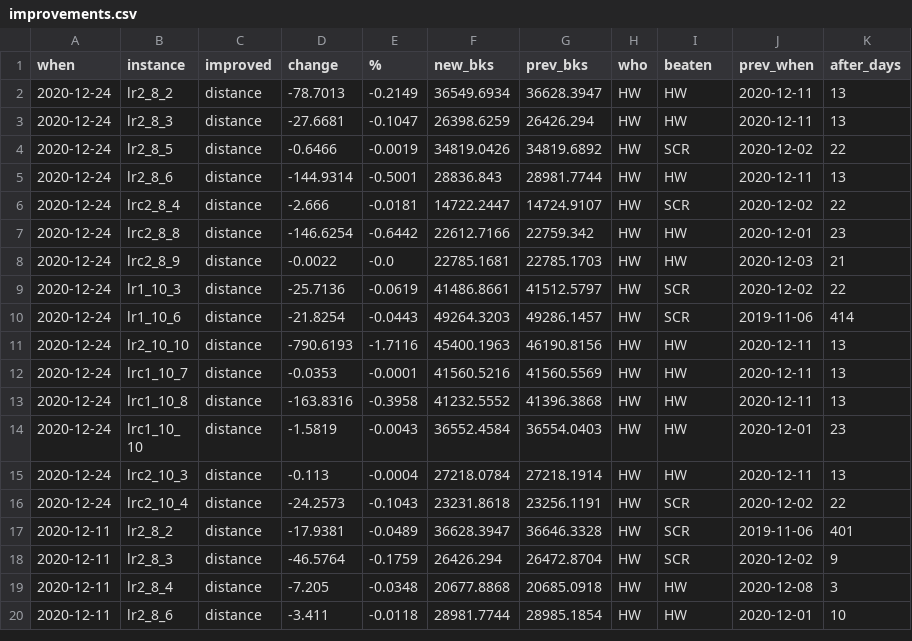
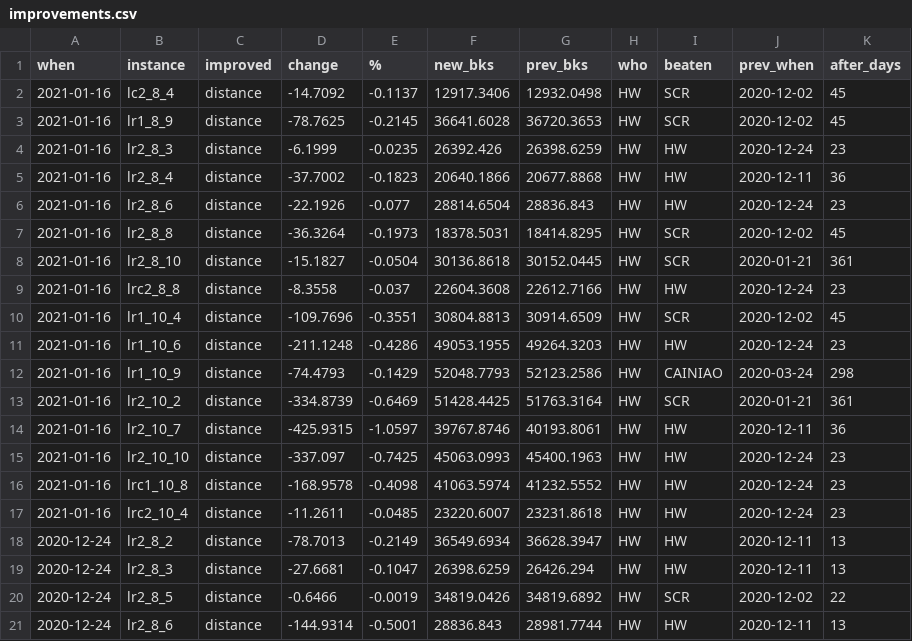
Before and after one commit to rogalski-wmii-uni-lodz-pl/vrp-benchmarks, a CSV file: improvements.csv, drawn as a sheet; only a part is shown; the shorter side is filled out with more unchanged rows; the diff names each change by its address in the sheet, - before the commit and + after, or states it on an @@ line.

Commit message:
Huawei improvements

```diff
--- a/improvements.csv
+++ b/improvements.csv
+row 2: 2021-01-16 | lc2_8_4 | distance | -14.7092 | -0.1137 | 12917.3406 | 12932.0498 | HW | SCR | 2020-12-02 | 45
+row 3: 2021-01-16 | lr1_8_9 | distance | -78.7625 | -0.2145 | 36641.6028 | 36720.3653 | HW | SCR | 2020-12-02 | 45
+row 4: 2021-01-16 | lr2_8_3 | distance | -6.1999 | -0.0235 | 26392.426 | 26398.6259 | HW | HW | 2020-12-24 | 23
+row 5: 2021-01-16 | lr2_8_4 | distance | -37.7002 | -0.1823 | 20640.1866 | 20677.8868 | HW | HW | 2020-12-11 | 36
+row 6: 2021-01-16 | lr2_8_6 | distance | -22.1926 | -0.077 | 28814.6504 | 28836.843 | HW | HW | 2020-12-24 | 23
+row 7: 2021-01-16 | lr2_8_8 | distance | -36.3264 | -0.1973 | 18378.5031 | 18414.8295 | HW | SCR | 2020-12-02 | 45
+row 8: 2021-01-16 | lr2_8_10 | distance | -15.1827 | -0.0504 | 30136.8618 | 30152.0445 | HW | SCR | 2020-01-21 | 361
+row 9: 2021-01-16 | lrc2_8_8 | distance | -8.3558 | -0.037 | 22604.3608 | 22612.7166 | HW | HW | 2020-12-24 | 23
+row 10: 2021-01-16 | lr1_10_4 | distance | -109.7696 | -0.3551 | 30804.8813 | 30914.6509 | HW | SCR | 2020-12-02 | 45
+row 11: 2021-01-16 | lr1_10_6 | distance | -211.1248 | -0.4286 | 49053.1955 | 49264.3203 | HW | HW | 2020-12-24 | 23
+row 12: 2021-01-16 | lr1_10_9 | distance | -74.4793 | -0.1429 | 52048.7793 | 52123.2586 | HW | CAINIAO | 2020-03-24 | 298
+row 13: 2021-01-16 | lr2_10_2 | distance | -334.8739 | -0.6469 | 51428.4425 | 51763.3164 | HW | SCR | 2020-01-21 | 361
+row 14: 2021-01-16 | lr2_10_7 | distance | -425.9315 | -1.0597 | 39767.8746 | 40193.8061 | HW | HW | 2020-12-11 | 36
+row 15: 2021-01-16 | lr2_10_10 | distance | -337.097 | -0.7425 | 45063.0993 | 45400.1963 | HW | HW | 2020-12-24 | 23
+row 16: 2021-01-16 | lrc1_10_8 | distance | -168.9578 | -0.4098 | 41063.5974 | 41232.5552 | HW | HW | 2020-12-24 | 23
+row 17: 2021-01-16 | lrc2_10_4 | distance | -11.2611 | -0.0485 | 23220.6007 | 23231.8618 | HW | HW | 2020-12-24 | 23
```
Also changed, not shown: tables.csv, 18 other files.
